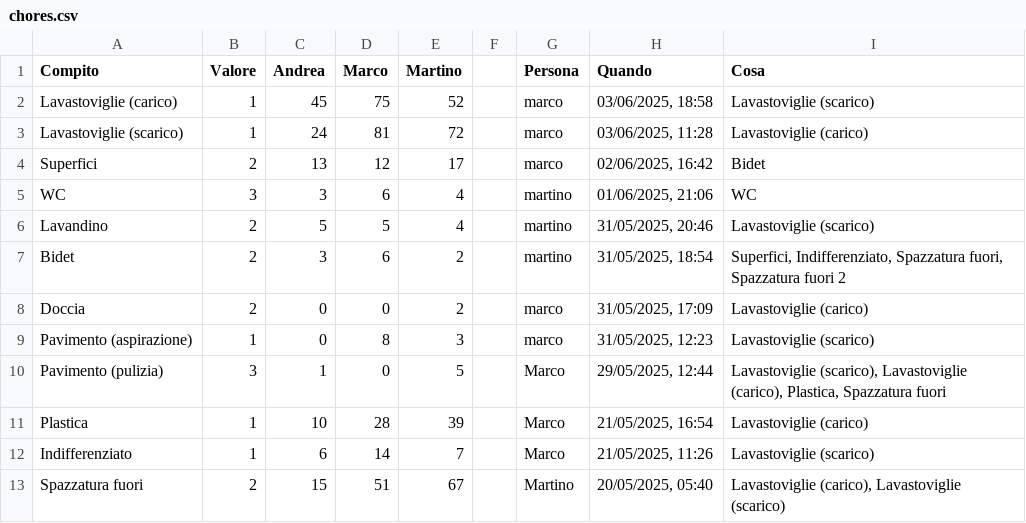
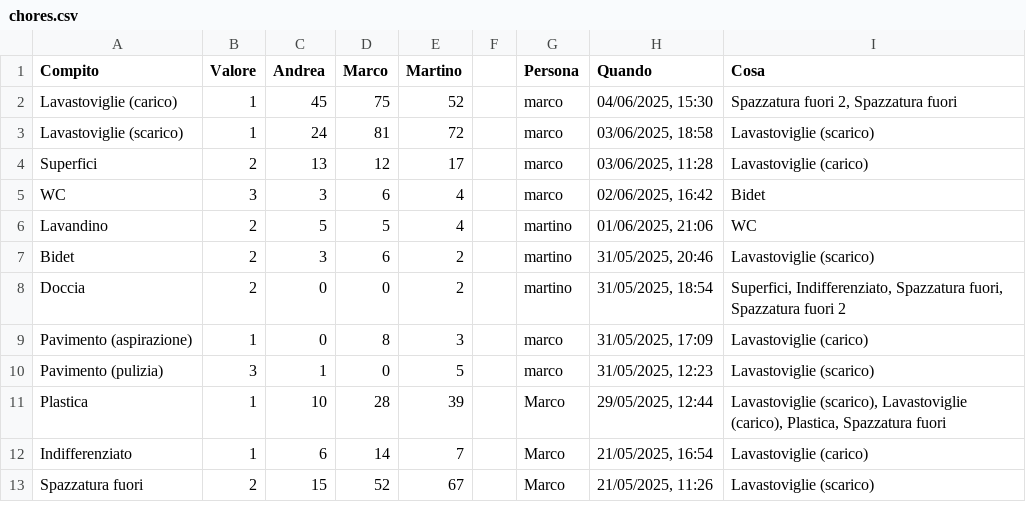
Before and after one commit to BertrandPouget/v0-litpi, a CSV file: data/chores.csv, drawn as a sheet; only a part is shown; the diff covers the shown part only.

Commit message:
Update chores for marco

```diff
--- a/data/chores.csv
+++ b/data/chores.csv
@@ -1,13 +1,13 @@
 Compito,Valore,Andrea,Marco,Martino,,Persona,Quando,Cosa
-Lavastoviglie (carico),1,45,75,52,,marco,"03/06/2025, 18:58",Lavastoviglie (scarico)
-Lavastoviglie (scarico),1,24,81,72,,marco,"03/06/2025, 11:28",Lavastoviglie (carico)
-Superfici,2,13,12,17,,marco,"02/06/2025, 16:42",Bidet
-WC,3,3,6,4,,martino,"01/06/2025, 21:06",WC
-Lavandino,2,5,5,4,,martino,"31/05/2025, 20:46",Lavastoviglie (scarico)
-Bidet,2,3,6,2,,martino,"31/05/2025, 18:54","Superfici, Indifferenziato, Spazzatura fuori, Spazzatura fuori 2"
-Doccia,2,0,0,2,,marco,"31/05/2025, 17:09",Lavastoviglie (carico)
-Pavimento (aspirazione),1,0,8,3,,marco,"31/05/2025, 12:23",Lavastoviglie (scarico)
-Pavimento (pulizia),3,1,0,5,,Marco,"29/05/2025, 12:44","Lavastoviglie (scarico), Lavastoviglie (carico), Plastica, Spazzatura fuori"
-Plastica,1,10,28,39,,Marco,"21/05/2025, 16:54",Lavastoviglie (carico)
-Indifferenziato,1,6,14,7,,Marco,"21/05/2025, 11:26",Lavastoviglie (scarico)
-Spazzatura fuori,2,15,51,67,,Martino,"20/05/2025, 05:40","Lavastoviglie (carico), Lavastoviglie (scarico)"
+Lavastoviglie (carico),1,45,75,52,,marco,"04/06/2025, 15:30","Spazzatura fuori 2, Spazzatura fuori"
+Lavastoviglie (scarico),1,24,81,72,,marco,"03/06/2025, 18:58",Lavastoviglie (scarico)
+Superfici,2,13,12,17,,marco,"03/06/2025, 11:28",Lavastoviglie (carico)
+WC,3,3,6,4,,marco,"02/06/2025, 16:42",Bidet
+Lavandino,2,5,5,4,,martino,"01/06/2025, 21:06",WC
+Bidet,2,3,6,2,,martino,"31/05/2025, 20:46",Lavastoviglie (scarico)
+Doccia,2,0,0,2,,martino,"31/05/2025, 18:54","Superfici, Indifferenziato, Spazzatura fuori, Spazzatura fuori 2"
+Pavimento (aspirazione),1,0,8,3,,marco,"31/05/2025, 17:09",Lavastoviglie (carico)
+Pavimento (pulizia),3,1,0,5,,marco,"31/05/2025, 12:23",Lavastoviglie (scarico)
+Plastica,1,10,28,39,,Marco,"29/05/2025, 12:44","Lavastoviglie (scarico), Lavastoviglie (carico), Plastica, Spazzatura fuori"
+Indifferenziato,1,6,14,7,,Marco,"21/05/2025, 16:54",Lavastoviglie (carico)
+Spazzatura fuori,2,15,52,67,,Marco,"21/05/2025, 11:26",Lavastoviglie (scarico)
```
Also changed, not shown: 1 added row and 10 edited cells elsewhere in this file.
